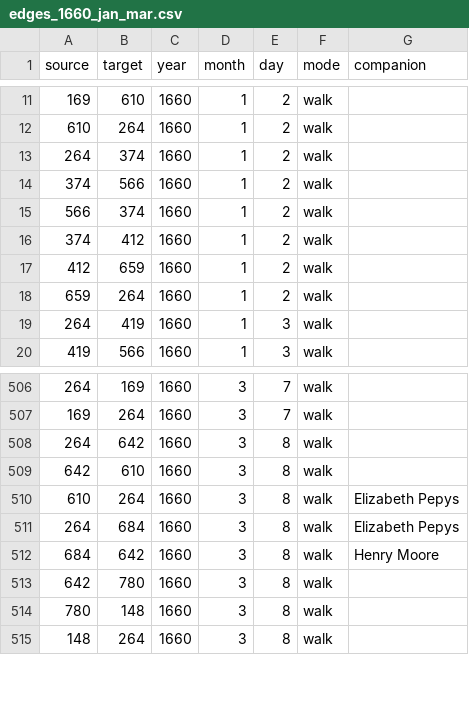
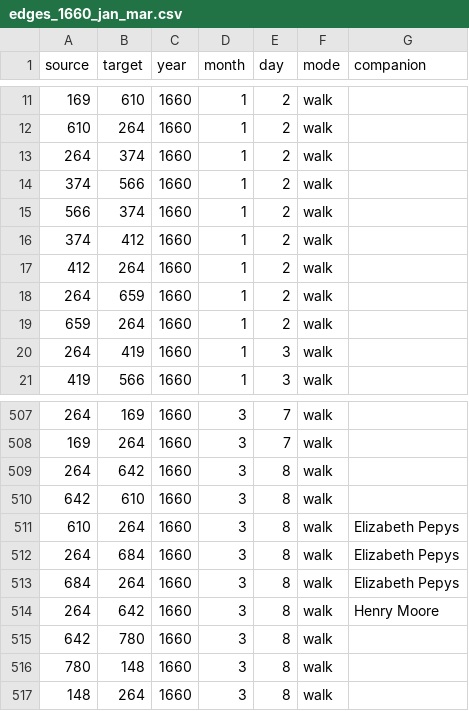
Before and after one commit to jmotis/networking-pepys, a CSV file: edges_1660_jan_mar.csv, drawn as a sheet; only a part is shown, gaps mark what is left out.

```diff
--- a/edges_1660_jan_mar.csv
+++ b/edges_1660_jan_mar.csv
@@ -16,3 +16,4 @@ source,target,year,month,day,mode,companion
 374,412,1660,1,2,walk,
-412,659,1660,1,2,walk,
+412,264,1660,1,2,walk,
+264,659,1660,1,2,walk,
 659,264,1660,1,2,walk,
@@ -511,3 +512,4 @@ source,target,year,month,day,mode,companion
 264,684,1660,3,8,walk,Elizabeth Pepys
-684,642,1660,3,8,walk,Henry Moore
+684,264,1660,3,8,walk,Elizabeth Pepys
+264,642,1660,3,8,walk,Henry Moore
 642,780,1660,3,8,walk,
```
Also changed, not shown: edges_1661_jan_jun.csv, edges_1661_jul_dec.csv, 2 other files.
